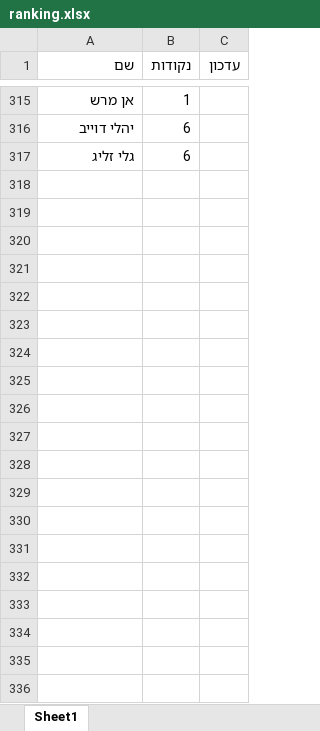
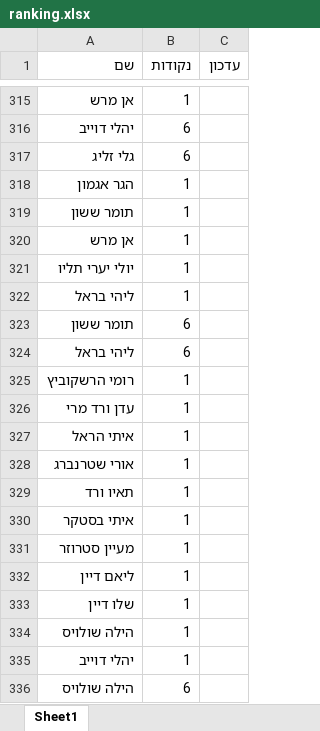
Before and after one commit to elayvered/SR-Team-challenge, an Excel workbook: ranking.xlsx, sheet Sheet1, drawn as a sheet; only a part is shown, gaps mark what is left out; values as stored, in another font and other column widths than the file's, no borders; the diff covers the shown part only; the diff names each change by its address in the sheet, - before the commit and + after, or states it on an @@ line.

Commit message:
Add files via upload

```diff
--- a/ranking.xlsx (sheet Sheet1)
+++ b/ranking.xlsx (sheet Sheet1)
+row 318: הגר אגמון | 1
+row 319: תומר ששון | 1
+row 320: אן מרש | 1
+row 321: יולי יערי תליו | 1
+row 322: ליהי בראל | 1
+row 323: תומר ששון | 6
+row 324: ליהי בראל | 6
+row 325: רומי הרשקוביץ | 1
+row 326: עדן ורד מרי | 1
+row 327: איתי הראל | 1
+row 328: אורי שטרנברג | 1
+row 329: תאיו ורד | 1
+row 330: איתי בסטקר | 1
+row 331: מעיין סטרוזר | 1
+row 332: ליאם דיין | 1
+row 333: שלו דיין | 1
+row 334: הילה שולויס | 1
+row 335: יהלי דוייב | 1
+row 336: הילה שולויס | 6
```
Also changed, not shown: 20 added rows and 1 edited cell elsewhere in this sheet.
